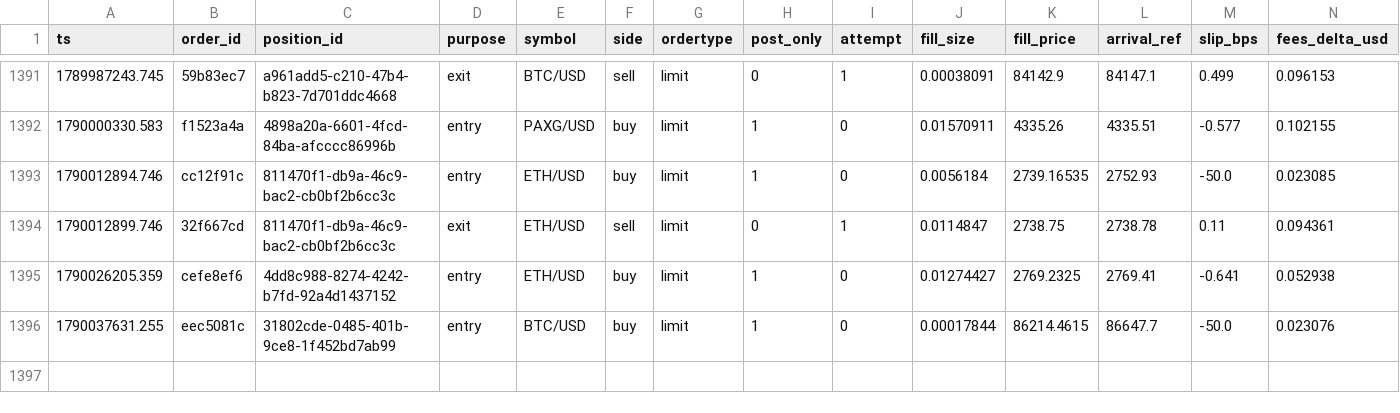
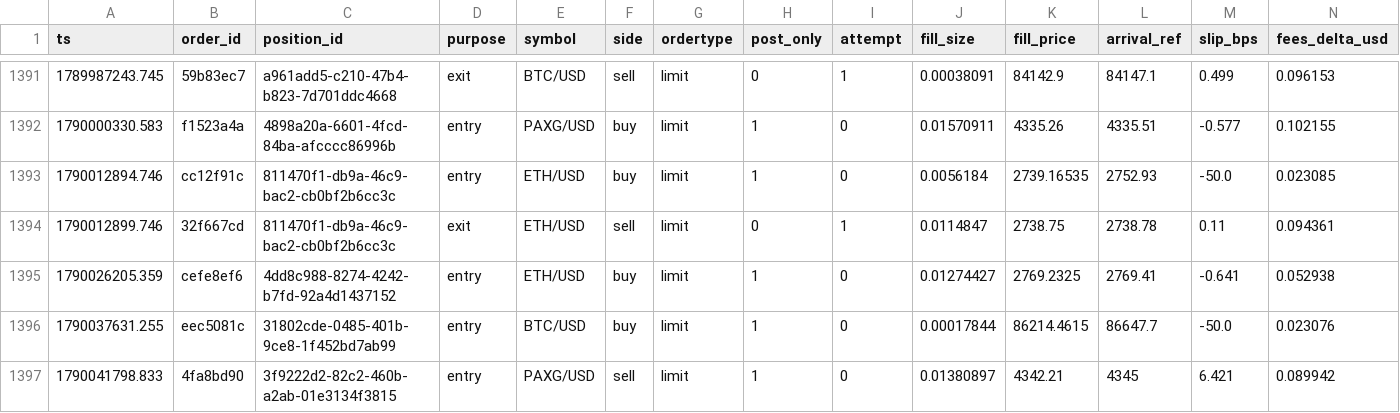
Before and after one commit to jrigoni35-gif/liquiditybot_ab, a CSV file: sessions/pc-live/fills.csv, drawn as a sheet; only a part is shown, gaps mark what is left out; rows hold the shown columns only; the diff names each change by its address in the sheet, - before the commit and + after, or states it on an @@ line.

Commit message:
telemetry: sidecar backup @ dc6232e1f (31922 rows, pc-live)

```diff
--- a/sessions/pc-live/fills.csv
+++ b/sessions/pc-live/fills.csv
+row 1397: 1790041798.833 | 4fa8bd90 | 3f9222d2-82c2-460b-a2ab-01e3134f3815 | entry | PAXG/USD | sell | limit | 1 | 0 | 0.01380897 | 4342.21 | 4345 | 6.421 | 0.089942
```
Also changed, not shown: 6 other files.
